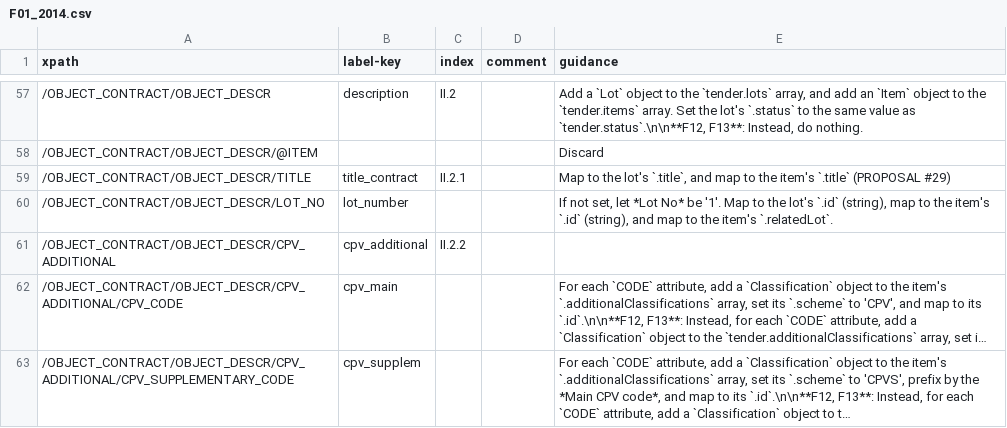
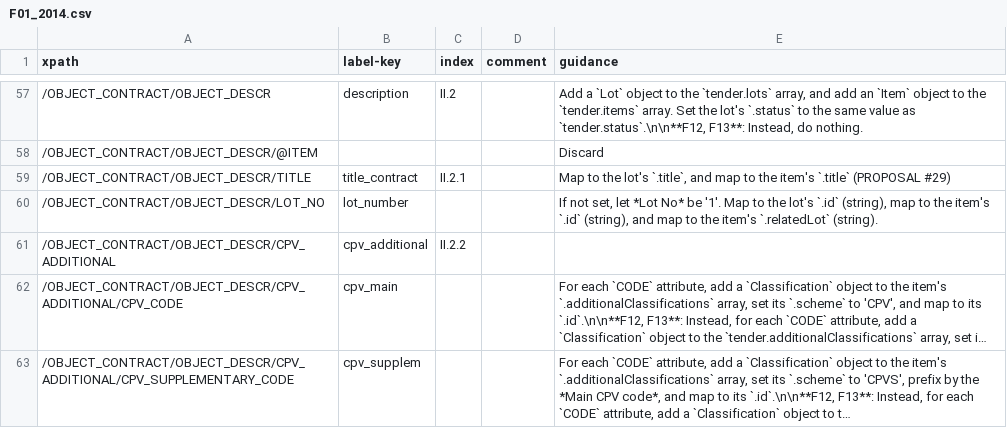
Before and after one commit to open-contracting/european-union-support, a CSV file: output/mapping/F01_2014.csv, drawn as a sheet; only a part is shown, gaps mark what is left out; long unchanged cells end in ….

Commit message:
Clarify that tender.items[].id is a string

```diff
--- a/output/mapping/F01_2014.csv
+++ b/output/mapping/F01_2014.csv
@@ -59,3 +59,3 @@ xpath,label-key,index,comment,guidance
 /OBJECT_CONTRACT/OBJECT_DESCR/TITLE,title_contract,II.2.1,,"Map to the lot's `.title`, and map to the item's `.title` (PROPOSAL #29)"
-/OBJECT_CONTRACT/OBJECT_DESCR/LOT_NO,lot_number,,,"If not set, let *Lot No* be '1'. Map to the lot's `.id` (string), map to the item's `.id` (string), and map to the item's `.relatedLot`."
+/OBJECT_CONTRACT/OBJECT_DESCR/LOT_NO,lot_number,,,"If not set, let *Lot No* be '1'. Map to the lot's `.id` (string), map to the item's `.id` (string), and map to the item's `.relatedLot` (string)."
 /OBJECT_CONTRACT/OBJECT_DESCR/CPV_ADDITIONAL,cpv_additional,II.2.2,,""
```
Also changed, not shown: output/mapping/F02_2014.csv, output/mapping/F03_2014.csv, 10 other files.
